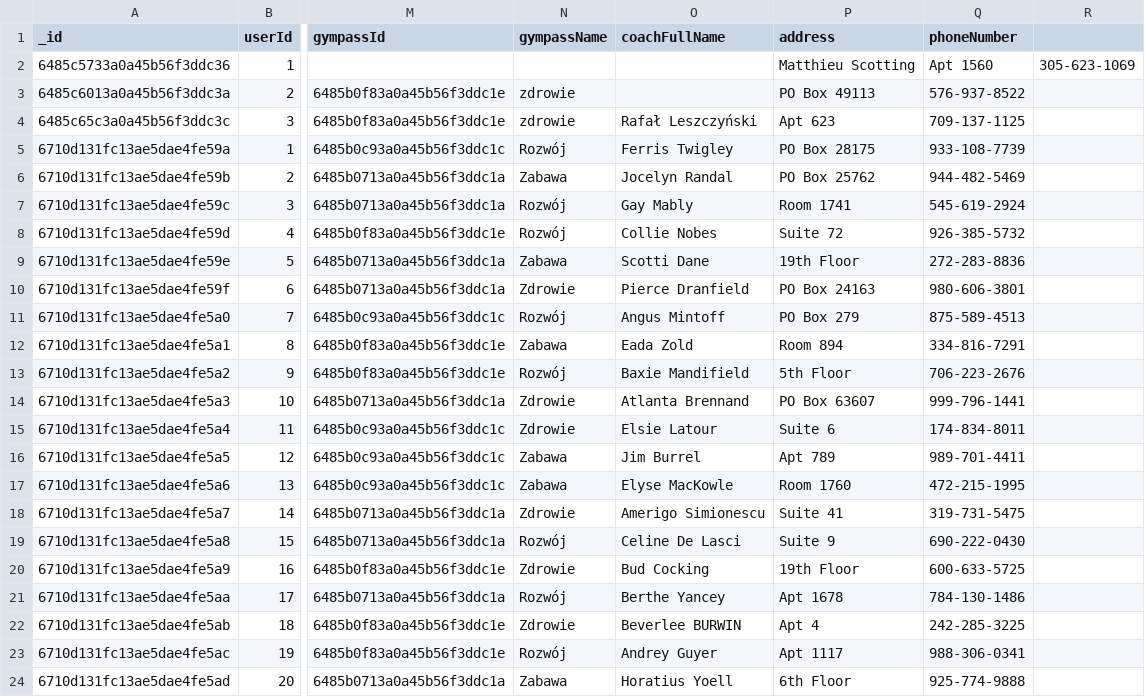
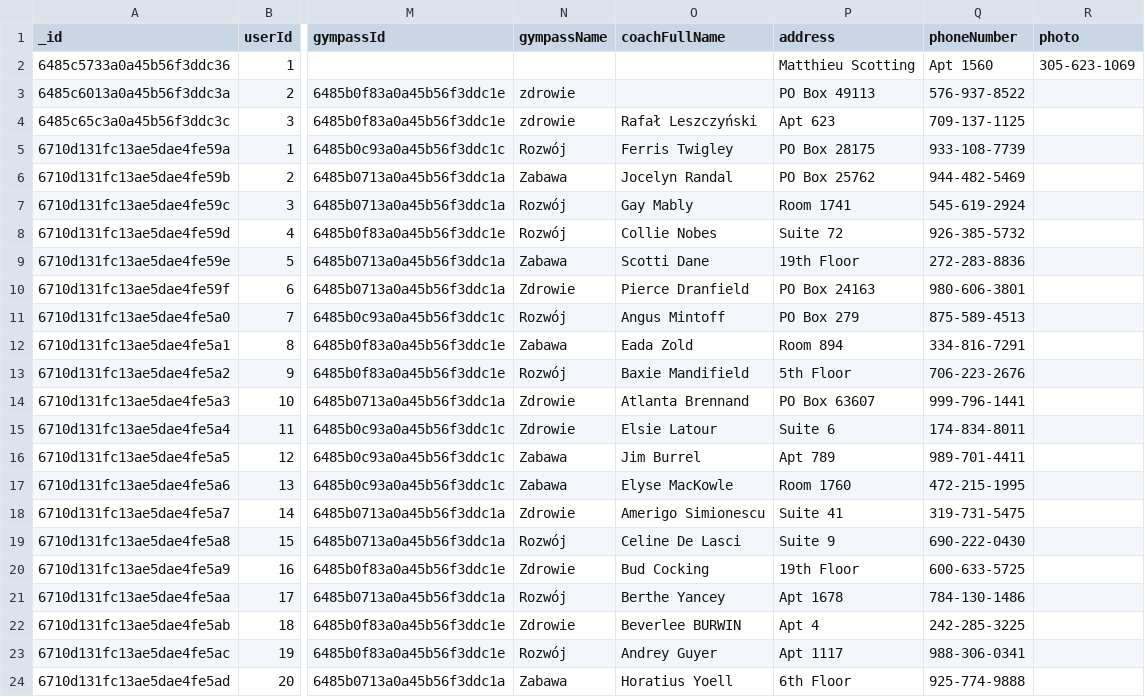
Before and after one commit to tma19993/AmbasadaFormy, a CSV file: database/AmbasadaFormy.users.csv, drawn as a sheet; only a part is shown, gaps mark what is left out; the diff names each change by its address in the sheet, - before the commit and + after, or states it on an @@ line.

Commit message:
add possibility upload photo

```diff
--- a/database/AmbasadaFormy.users.csv
+++ b/database/AmbasadaFormy.users.csv
-R1: (empty)
+R1: photo
```
Also changed, not shown: 25 other files.
